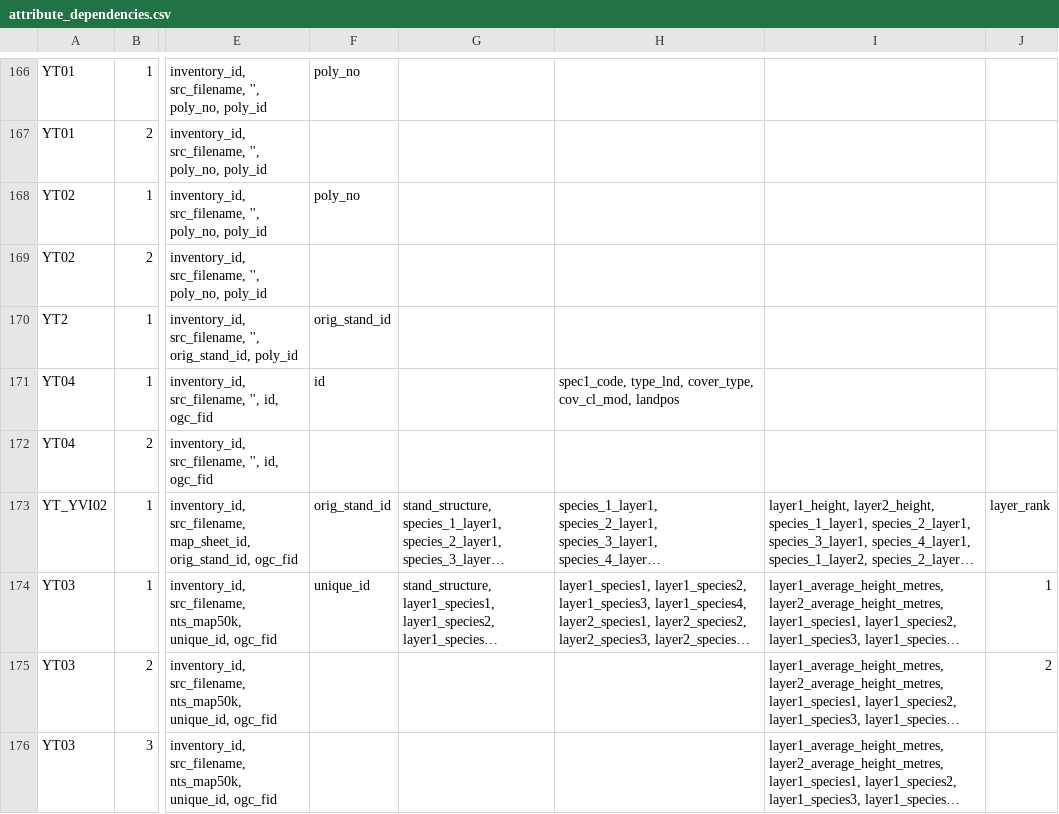
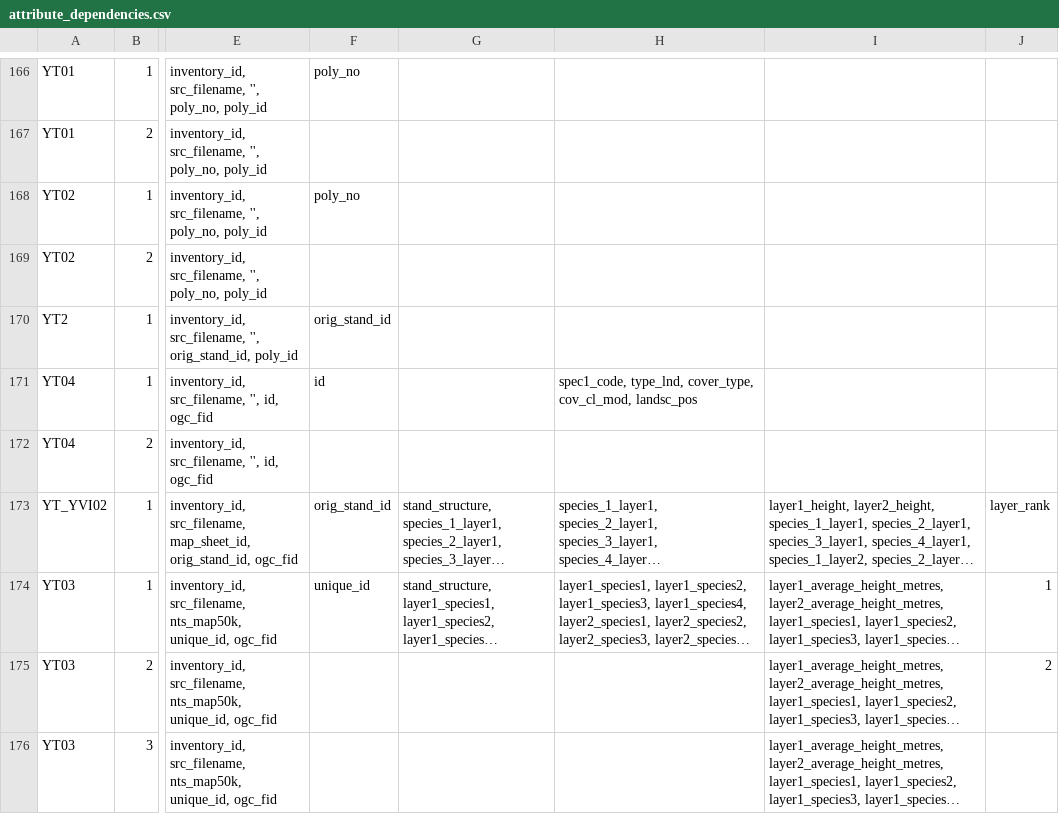
Before and after one commit to mtCarto/CASFRI, a CSV file: translation/tables/attribute_dependencies.csv, drawn as a sheet; only a part is shown, gaps mark what is left out; long unchanged cells end in …; the diff names each change by its address in the sheet, - before the commit and + after, or states it on an @@ line.

Commit message:
Fixing landpos

```diff
--- a/translation/tables/attribute_dependencies.csv
+++ b/translation/tables/attribute_dependencies.csv
-H171: …cover_type, cov_cl_mod, landpos
+H171: …cover_type, cov_cl_mod, landsc_pos
```
